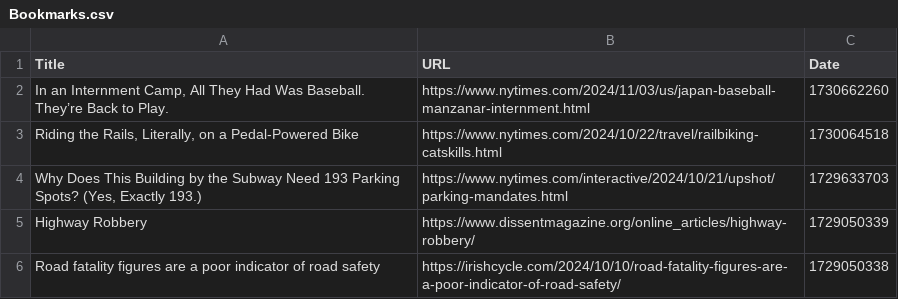
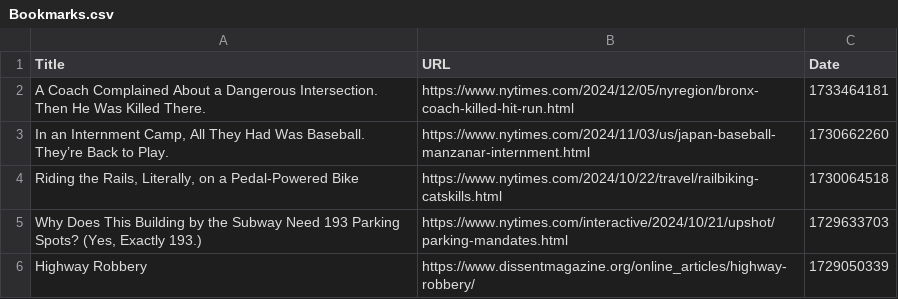
Before and after one commit to davidbailey/Notes, a CSV file: Bookmarks.csv, drawn as a sheet; only a part is shown; the shorter side is filled out with more unchanged rows.

Commit message:
Update Bookmarks.csv

```diff
--- a/Bookmarks.csv
+++ b/Bookmarks.csv
@@ -1,2 +1,3 @@
 Title,URL,Date
+A Coach Complained About a Dangerous Intersection. Then He Was Killed There.,https://www.nytimes.com/2024/12/05/nyregion/bronx-coach-killed-hit-run.html,1733464181
 "In an Internment Camp, All They Had Was Baseball. They’re Back to Play.",https://www.nytimes.com/2024/11/03/us/japan-baseball-manzanar-internment.html,1730662260
```
